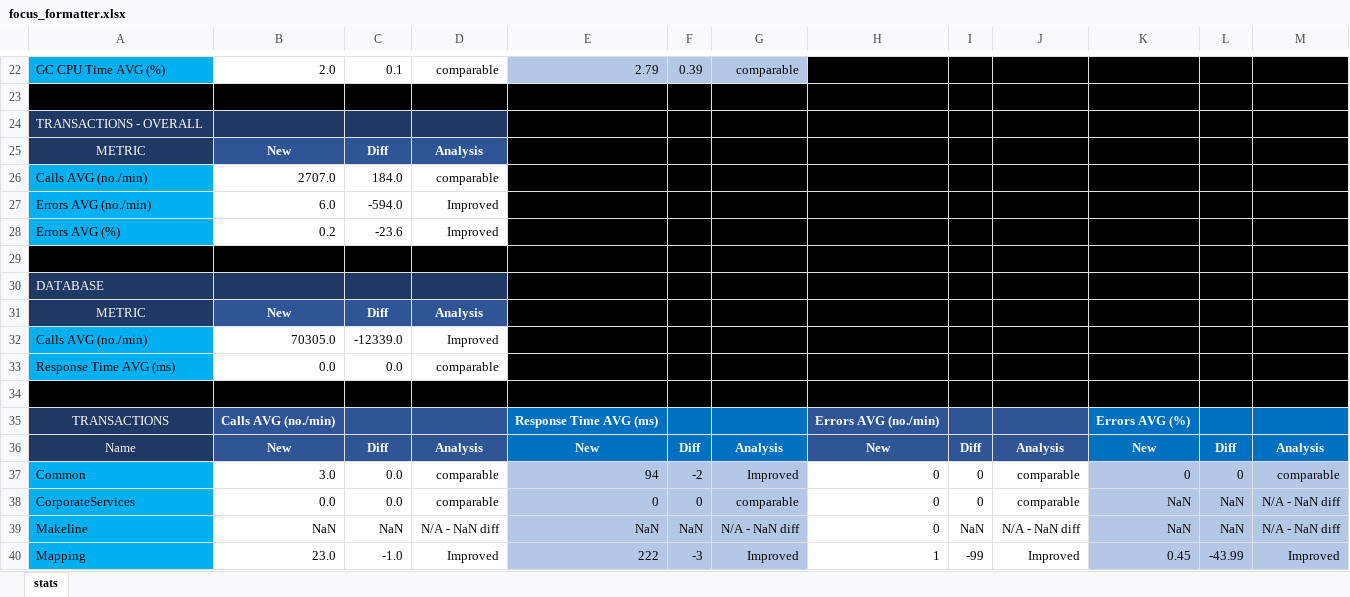
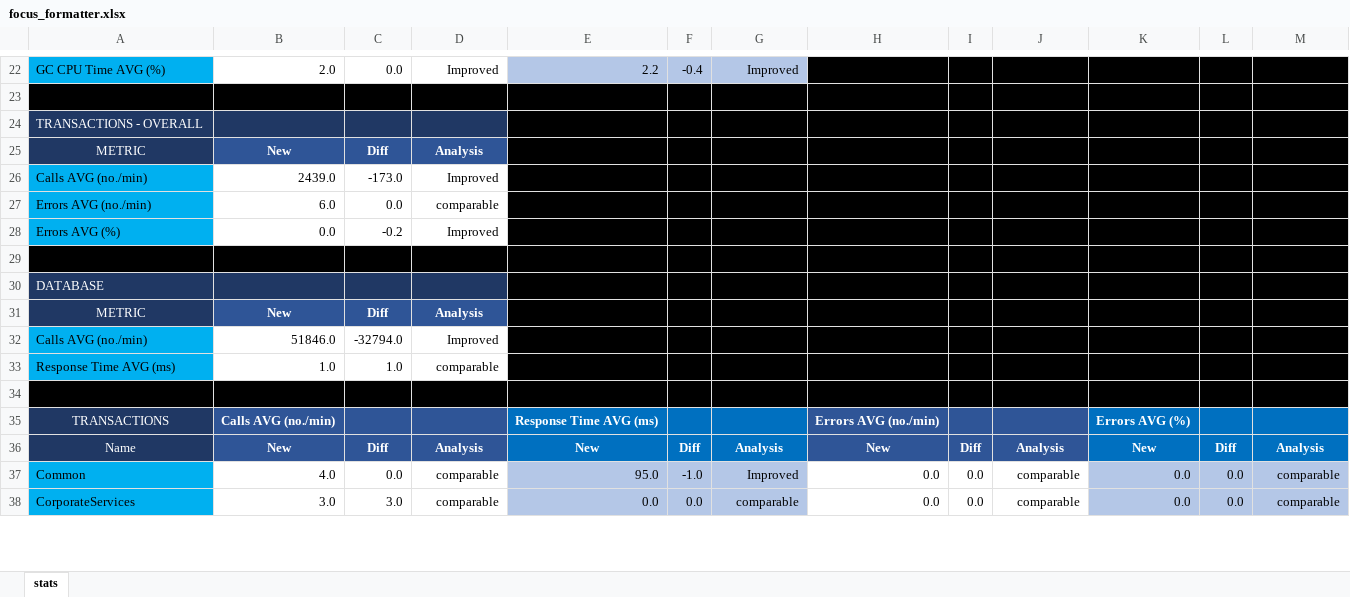
Before and after one commit to NathanLosee/MetricReporter, an Excel workbook: VisualFormatters/focus_formatter.xlsx, sheet stats, drawn as a sheet; only a part is shown, gaps mark what is left out; values as stored, in another font and other column widths than the file's, no borders; removed rows and columns are numbered as before the commit, all else as after; the diff covers the shown part only; the diff names each change by its address in the sheet, - before the commit and + after, or states it on an @@ line.

```diff
--- a/VisualFormatters/focus_formatter.xlsx (sheet stats)
+++ b/VisualFormatters/focus_formatter.xlsx (sheet stats)
-C22: 0.1
+C22: 0.0
-D22: comparable
+D22: Improved
-E22: 2.79
+E22: 2.2
-F22: 0.39
+F22: -0.4
-G22: comparable
+G22: Improved
-B26: 2707.0
+B26: 2439.0
-C26: 184.0
+C26: -173.0
-D26: comparable
+D26: Improved
-C27: -594.0
+C27: 0.0
-D27: Improved
+D27: comparable
-B28: 0.2
+B28: 0.0
-C28: -23.6
+C28: -0.2
-B32: 70305.0
+B32: 51846.0
-C32: -12339.0
+C32: -32794.0
-B33: 0.0
+B33: 1.0
-C33: 0.0
+C33: 1.0
-B37: 3.0
+B37: 4.0
-E37: 94
+E37: 95.0
-F37: -2
+F37: -1.0
-H37:H38: 0
+H37:H38: 0.0
-I37:I38: 0
+I37:I38: 0.0
-K37: 0
+K37: 0.0
-L37: 0
+L37: 0.0
-B38: 0.0
+B38: 3.0
-C38: 0.0
+C38: 3.0
-E38: 0
+E38: 0.0
-F38: 0
+F38: 0.0
-K38: NaN
+K38: 0.0
-L38: NaN
+L38: 0.0
-M38: N/A - NaN diff
+M38: comparable
-row 39: Makeline | NaN | NaN | N/A - NaN diff | NaN | NaN | N/A - NaN diff | 0 | NaN | N/A - NaN diff | NaN | NaN | N/A - NaN diff
-row 40: Mapping | 23.0 | -1.0 | Improved | 222 | -3 | Improved | 1 | -99 | Improved | 0.45 | -43.99 | Improved
```
Also changed, not shown: 15 added rows, 13 removed rows and 78 edited cells elsewhere in this sheet, 4 other files.
